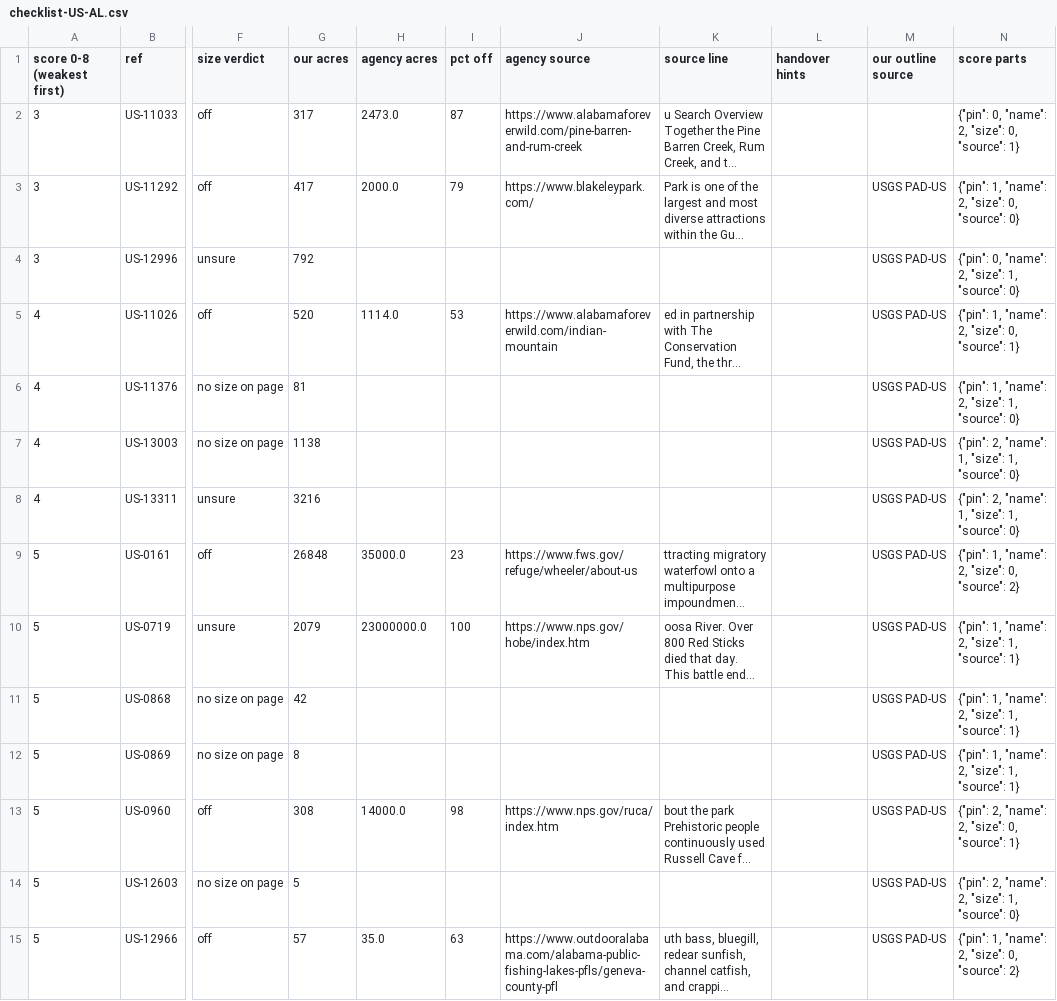
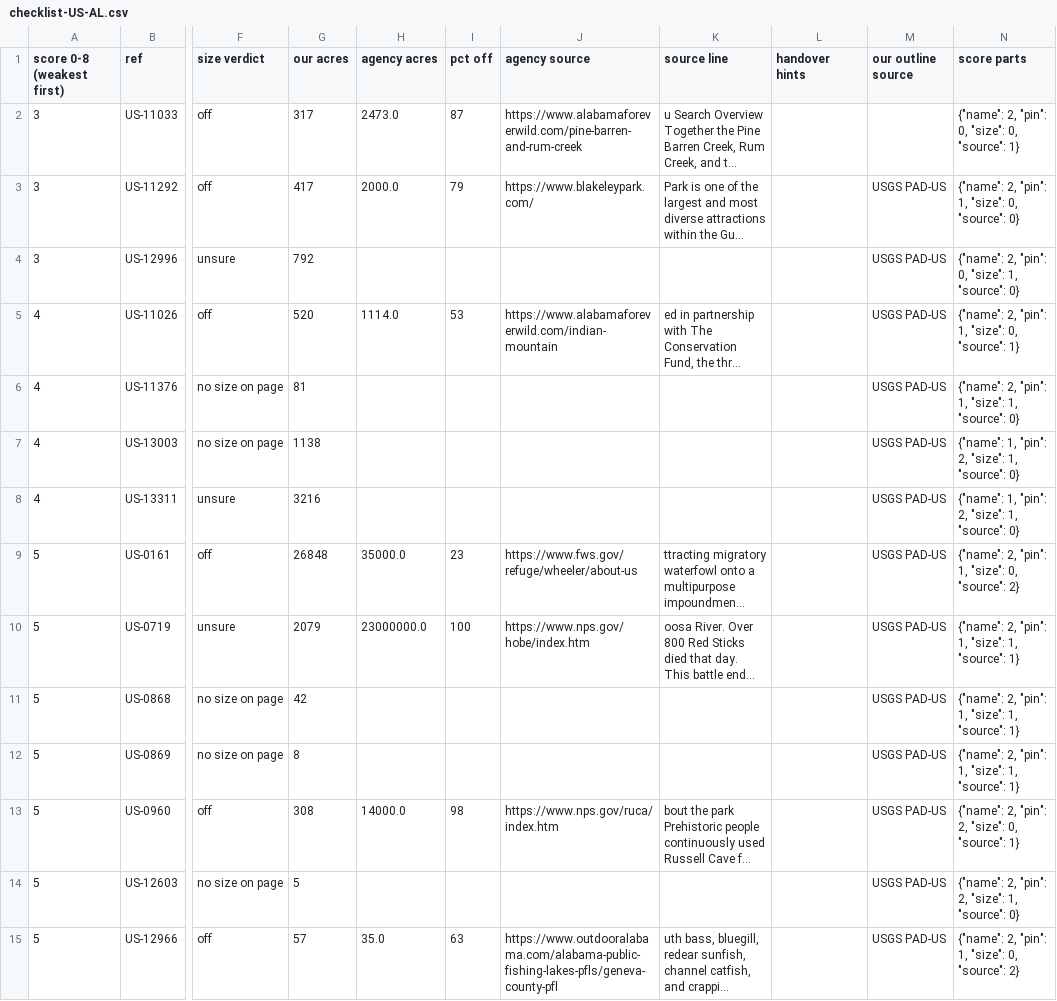
Before and after one commit to KentuckyPortableClub/KPC-Data, a CSV file: data/truth/checklist-US-AL.csv, drawn as a sheet; only a part is shown, gaps mark what is left out; long unchanged cells end in …; the diff covers the shown part only; the diff names each change by its address in the sheet, - before the commit and + after, or states it on an @@ line.

```diff
--- a/data/truth/checklist-US-AL.csv
+++ b/data/truth/checklist-US-AL.csv
-N2 (score parts): {"pin": 0, "name": 2, "size": 0, "source": 1}
+N2 (score parts): {"name": 2, "pin": 0, "size": 0, "source": 1}
-N3 (score parts): {"pin": 1, "name": 2, "size": 0, "source": 0}
+N3 (score parts): {"name": 2, "pin": 1, "size": 0, "source": 0}
-N4 (score parts): {"pin": 0, "name": 2, "size": 1, "source": 0}
+N4 (score parts): {"name": 2, "pin": 0, "size": 1, "source": 0}
-N5 (score parts): {"pin": 1, "name": 2, "size": 0, "source": 1}
+N5 (score parts): {"name": 2, "pin": 1, "size": 0, "source": 1}
-N6 (score parts): {"pin": 1, "name": 2, "size": 1, "source": 0}
+N6 (score parts): {"name": 2, "pin": 1, "size": 1, "source": 0}
-N7:N8 (score parts): {"pin": 2, "name": 1, "size": 1, "source": 0}
+N7:N8 (score parts): {"name": 1, "pin": 2, "size": 1, "source": 0}
-N9 (score parts): {"pin": 1, "name": 2, "size": 0, "source": 2}
+N9 (score parts): {"name": 2, "pin": 1, "size": 0, "source": 2}
-N10:N12 (score parts): {"pin": 1, "name": 2, "size": 1, "source": 1}
+N10:N12 (score parts): {"name": 2, "pin": 1, "size": 1, "source": 1}
-N13 (score parts): {"pin": 2, "name": 2, "size": 0, "source": 1}
+N13 (score parts): {"name": 2, "pin": 2, "size": 0, "source": 1}
-N14 (score parts): {"pin": 2, "name": 2, "size": 1, "source": 0}
+N14 (score parts): {"name": 2, "pin": 2, "size": 1, "source": 0}
-N15 (score parts): {"pin": 1, "name": 2, "size": 0, "source": 2}
+N15 (score parts): {"name": 2, "pin": 1, "size": 0, "source": 2}
```
Also changed, not shown: 1 removed row and 112 edited cells elsewhere in this file, 11 other files.
